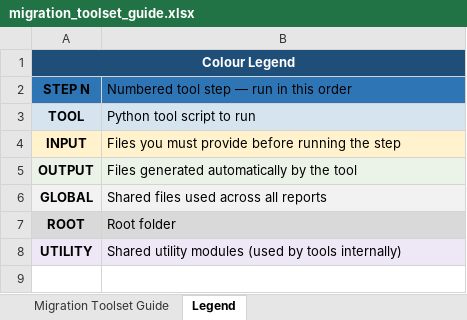
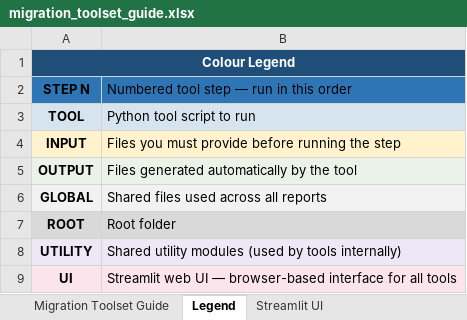
Before and after one commit to karnaradha80/Projects, an Excel workbook: Toad_poc/migration_toolset/migration_toolset_guide.xlsx, sheet Legend, drawn as a sheet; values as stored, in another font and other column widths than the file's, no borders; the diff names each change by its address in the sheet, - before the commit and + after, or states it on an @@ line.

```diff
--- a/Toad_poc/migration_toolset/migration_toolset_guide.xlsx (sheet Legend)
+++ b/Toad_poc/migration_toolset/migration_toolset_guide.xlsx (sheet Legend)
+sheet tab: Streamlit UI
+row 9: UI | Streamlit web UI — browser-based interface for all tools
```
Also changed, not shown: sheet Migration Toolset Guide, 1 other file.
